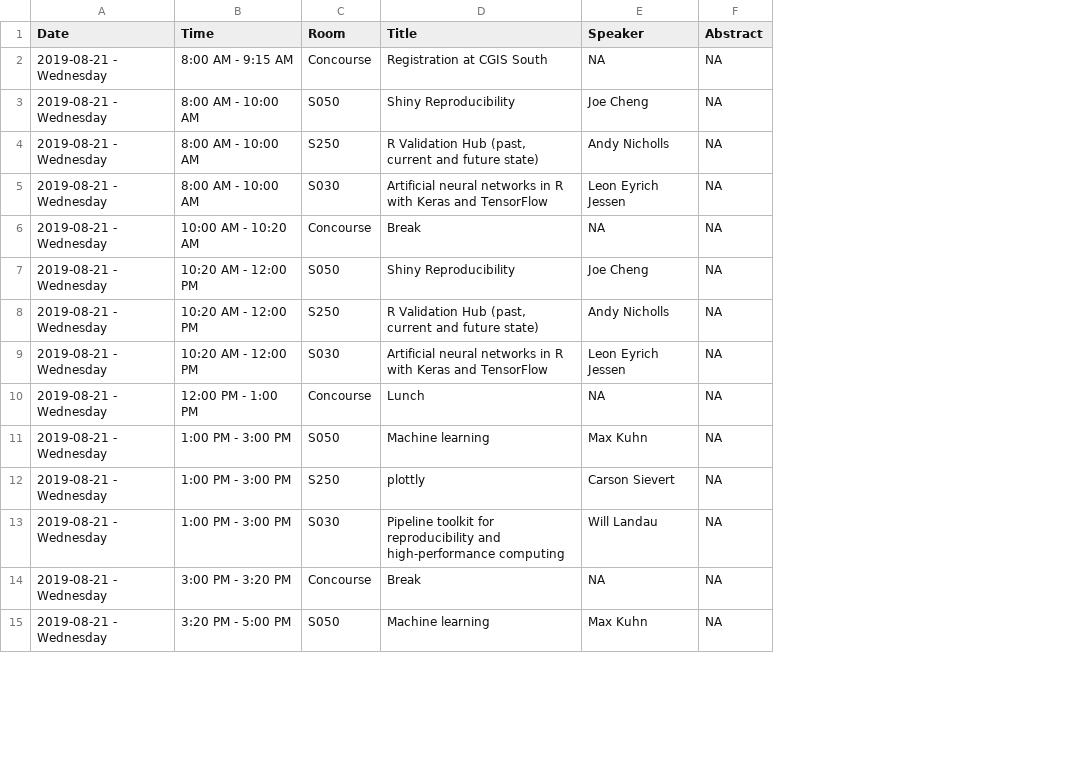
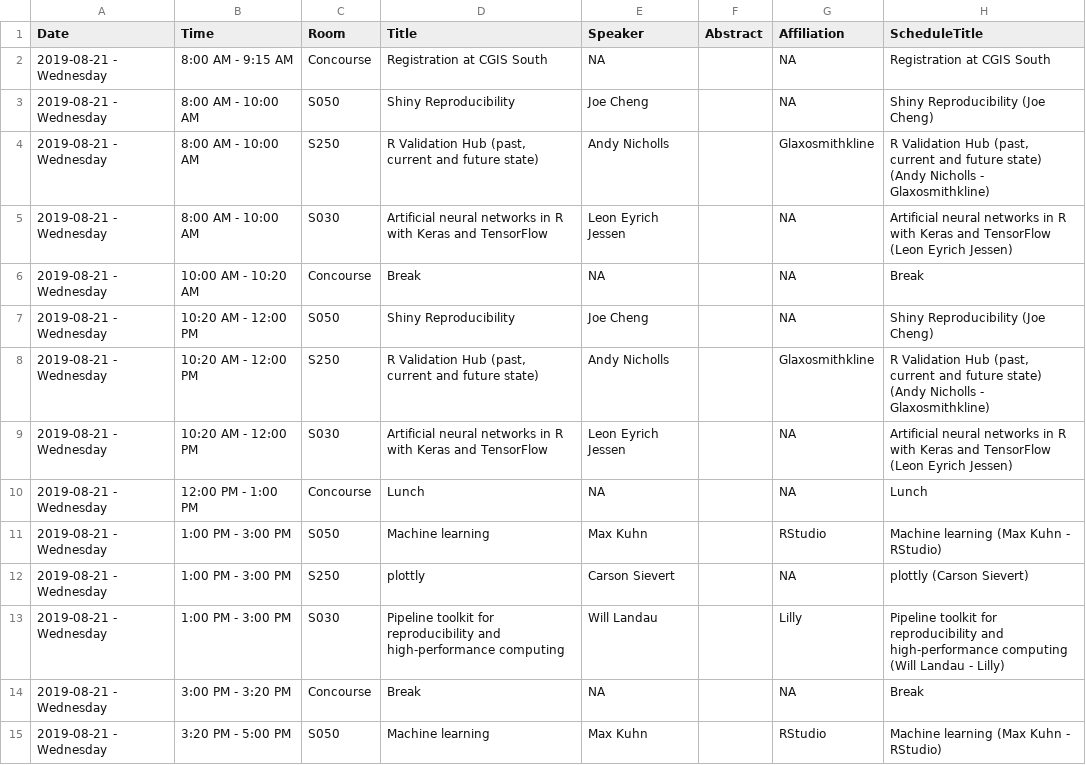
Before and after one commit to tpetzoldt/conference_app, a CSV file: data/df_schedule.csv, drawn as a sheet; only a part is shown; the diff covers the shown part only; the diff names each change by its address in the sheet, - before the commit and + after, or states it on an @@ line.

```diff
--- a/data/df_schedule.csv
+++ b/data/df_schedule.csv
+column G (Affiliation), rows 2-15: NA | NA | Glaxosmithkline | NA | NA | NA | Glaxosmithkline | NA | NA | RStudio | NA | Lilly | NA | RStudio
+column H (ScheduleTitle), rows 2-15: Registration at CGIS South | Shiny Reproducibility (Joe Cheng) | R Validation Hub (past, current and future state) (Andy Nicholls - Glaxosmithkline) | Artificial neural networks in R with Keras and TensorFlow (Leon Eyrich Jessen) | Break | Shiny Reproducibility (Joe Cheng) | R Validation Hub (past, current and future state) (Andy Nicholls - Glaxosmithkline) | Artificial neural networks in R with Keras and TensorFlow (Leon Eyrich Jessen) | Lunch | Machine learning (Max Kuhn - RStudio) | plottly (Carson Sievert) | Pipeline toolkit for reproducibility and high-performance computing (Will Landau - Lilly) | Break | Machine learning (Max Kuhn - RStudio)
-F2:F15 (Abstract): NA
+F2:F15 (Abstract): (empty)
```
Also changed, not shown: 39 edited cells elsewhere in this file, 5 other files.
